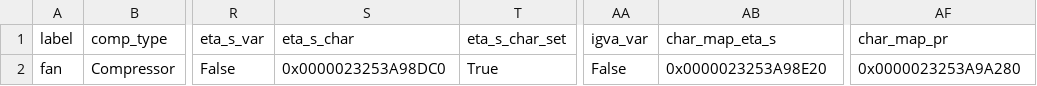
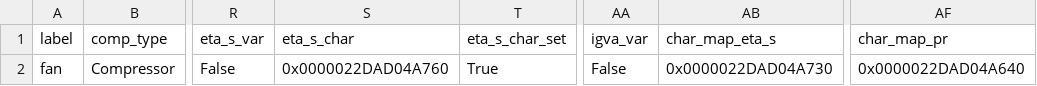
Before and after one commit to hamzaable/Modelling-of-Solar-Roof-Tiles, a CSV file: sdp/components/Compressor.csv, drawn as a sheet; only a part is shown, gaps mark what is left out; the diff names each change by its address in the sheet, - before the commit and + after, or states it on an @@ line.

Commit message:
Update Compressor.csv

```diff
--- a/sdp/components/Compressor.csv
+++ b/sdp/components/Compressor.csv
-S2 (eta_s_char): 0x0000023253A98DC0
+S2 (eta_s_char): 0x0000022DAD04A760
-AB2 (char_map_eta_s): 0x0000023253A98E20
+AB2 (char_map_eta_s): 0x0000022DAD04A730
-AF2 (char_map_pr): 0x0000023253A9A280
+AF2 (char_map_pr): 0x0000022DAD04A640
```
